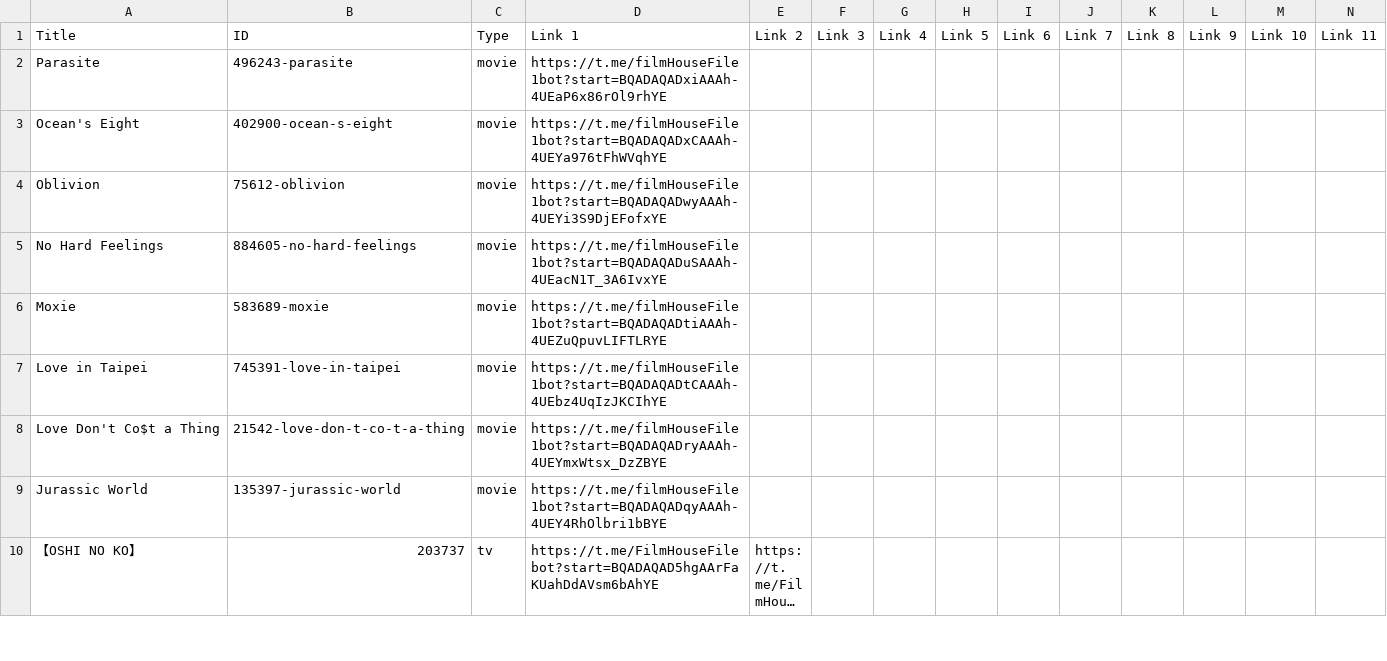
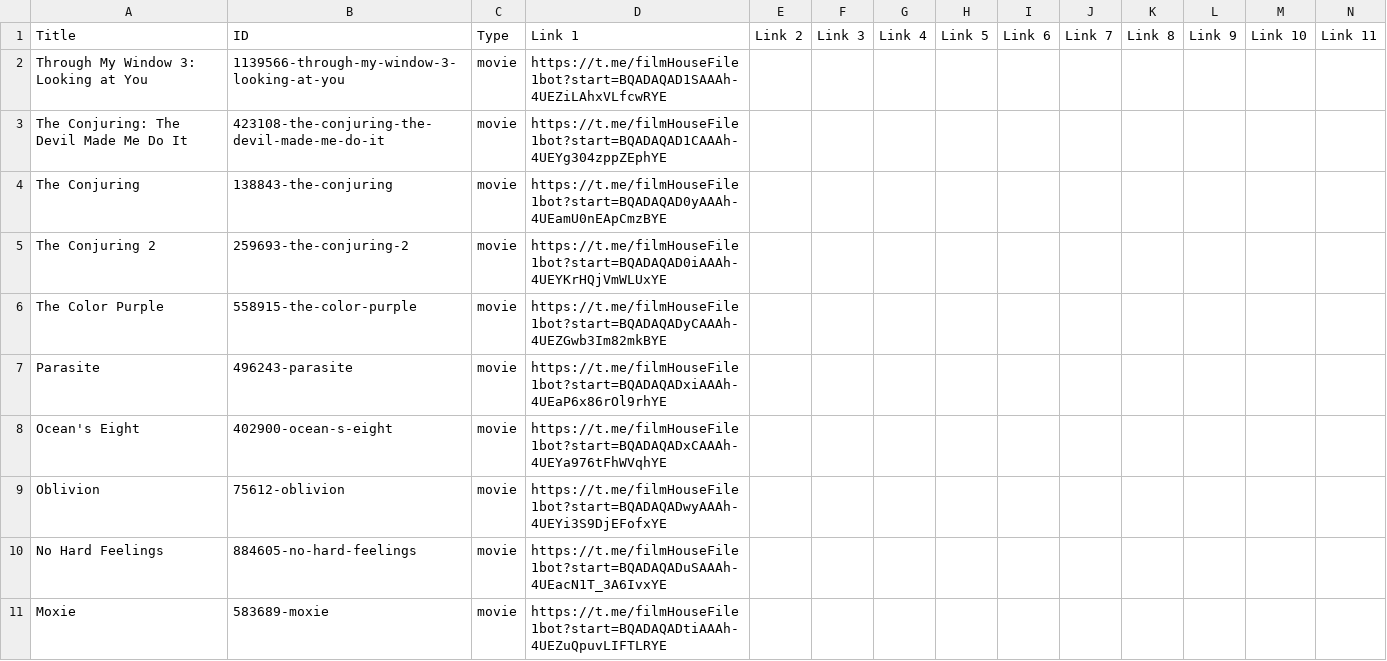
Before and after one commit to dans123456/filmhouse, a CSV file: MOVIE/Data/datafile.csv, drawn as a sheet; only a part is shown; the shorter side is filled out with more unchanged rows; long unchanged cells end in …; rows hold the shown columns only; the diff names each change by its address in the sheet, - before the commit and + after, or states it on an @@ line.

Commit message:
Update catalog (datafile.csv) from Film House Admin Panel

```diff
--- a/MOVIE/Data/datafile.csv
+++ b/MOVIE/Data/datafile.csv
+row 2: Through My Window 3: Looking at You | 1139566-through-my-window-3-looking-at-you | movie | https://t.me/filmHouseFile1bot?start=BQADAQAD1SAAAh-4UEZiLAhxVLfcwRYE
+row 3: The Conjuring: The Devil Made Me Do It | 423108-the-conjuring-the-devil-made-me-do-it | movie | https://t.me/filmHouseFile1bot?start=BQADAQAD1CAAAh-4UEYg304zppZEphYE
+row 4: The Conjuring | 138843-the-conjuring | movie | https://t.me/filmHouseFile1bot?start=BQADAQAD0yAAAh-4UEamU0nEApCmzBYE
+row 5: The Conjuring 2 | 259693-the-conjuring-2 | movie | https://t.me/filmHouseFile1bot?start=BQADAQAD0iAAAh-4UEYKrHQjVmWLUxYE
+row 6: The Color Purple | 558915-the-color-purple | movie | https://t.me/filmHouseFile1bot?start=BQADAQADyCAAAh-4UEZGwb3Im82mkBYE
```
